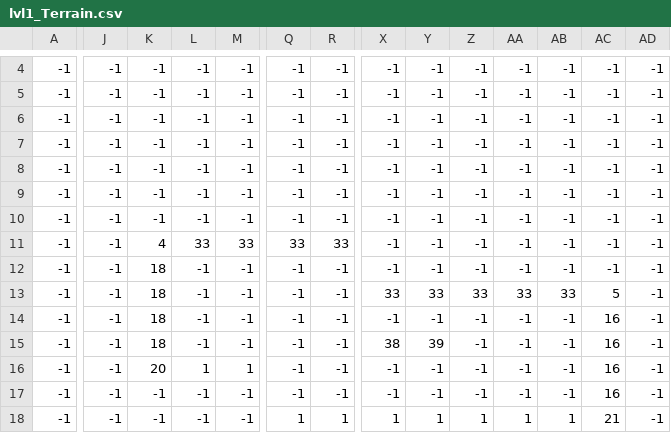
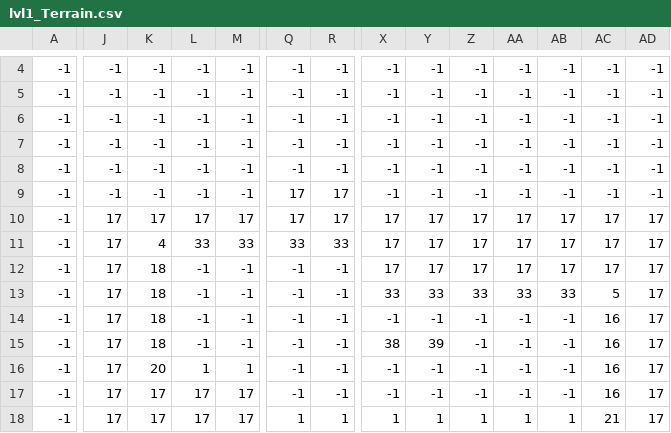
Before and after one commit to fivan999/Kings-and-Pigs, a CSV file: levels/lvl1/lvl1_Terrain.csv, drawn as a sheet; only a part is shown, gaps mark what is left out; the diff covers the shown part only; the diff names each change by its address in the sheet, - before the commit and + after, or states it on an @@ line.

```diff
--- a/levels/lvl1/lvl1_Terrain.csv
+++ b/levels/lvl1/lvl1_Terrain.csv
-Q9:Q10: -1
+Q9:Q10: 17
-R9:R10: -1
+R9:R10: 17
-J10:J18: -1
+J10:J18: 17
-K10: -1
+K10: 17
-L10: -1
+L10: 17
-M10: -1
+M10: 17
-X10:X12: -1
+X10:X12: 17
-Y10:Y12: -1
+Y10:Y12: 17
-Z10:Z12: -1
+Z10:Z12: 17
-AA10:AA12: -1
+AA10:AA12: 17
-AB10:AB12: -1
+AB10:AB12: 17
-AC10:AC12: -1
+AC10:AC12: 17
-AD10:AD18: -1
+AD10:AD18: 17
-K17:K18: -1
+K17:K18: 17
-L17:L18: -1
+L17:L18: 17
-M17:M18: -1
+M17:M18: 17
```
Also changed, not shown: 31 edited cells elsewhere in this file, levels/lvl1/lvl1_Background.csv, 12 other files.
